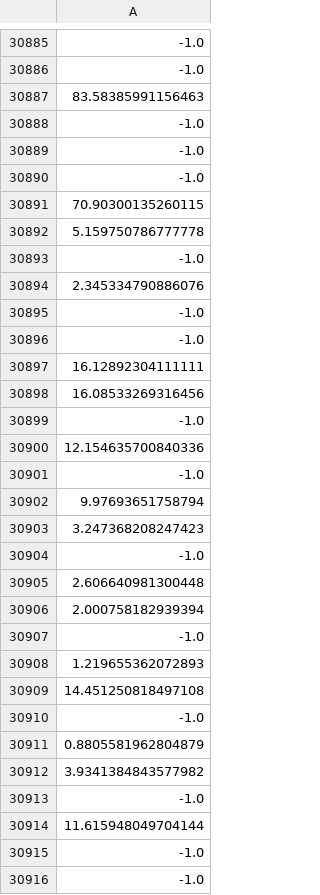
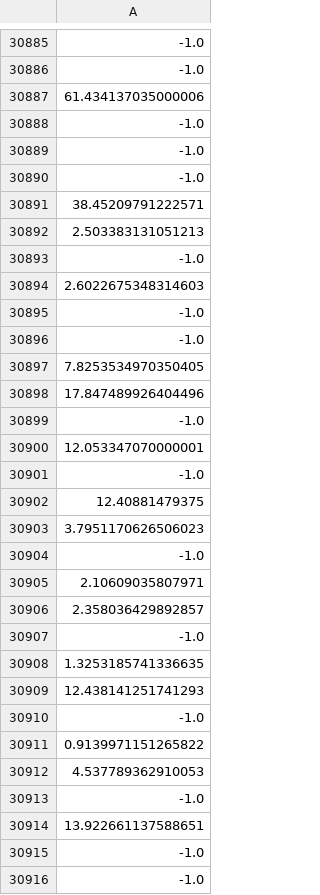
Before and after one commit to osj05081/project6, a CSV file: data/v_data.csv, drawn as a sheet; only a part is shown, gaps mark what is left out; the diff covers the shown part only; the diff names each change by its address in the sheet, - before the commit and + after, or states it on an @@ line.

```diff
--- a/data/v_data.csv
+++ b/data/v_data.csv
-A30887: 83.58385991156463
+A30887: 61.434137035000006
-A30891: 70.90300135260115
+A30891: 38.45209791222571
-A30892: 5.159750786777778
+A30892: 2.503383131051213
-A30894: 2.345334790886076
+A30894: 2.6022675348314603
-A30897: 16.12892304111111
+A30897: 7.8253534970350405
-A30898: 16.08533269316456
+A30898: 17.847489926404496
-A30900: 12.154635700840336
+A30900: 12.053347070000001
-A30902: 9.97693651758794
+A30902: 12.40881479375
-A30903: 3.247368208247423
+A30903: 3.7951170626506023
-A30905: 2.606640981300448
+A30905: 2.10609035807971
-A30906: 2.000758182939394
+A30906: 2.358036429892857
-A30908: 1.219655362072893
+A30908: 1.3253185741336635
-A30909: 14.451250818497108
+A30909: 12.438141251741293
-A30911: 0.8805581962804879
+A30911: 0.9139971151265822
-A30912: 3.9341384843577982
+A30912: 4.537789362910053
-A30914: 11.615948049704144
+A30914: 13.922661137588651
```
Also changed, not shown: 54 edited cells elsewhere in this file.
